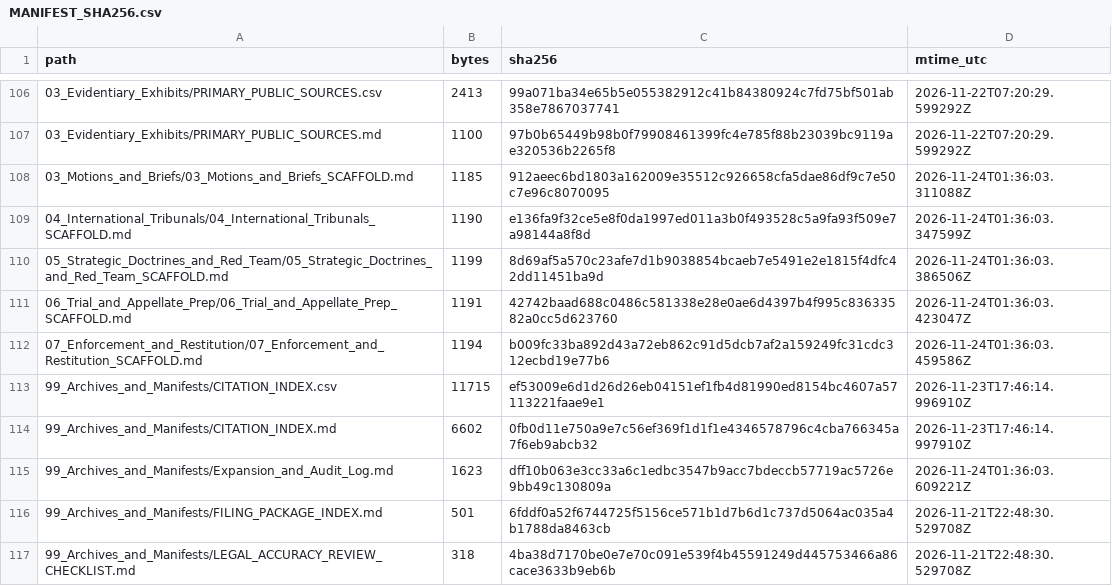
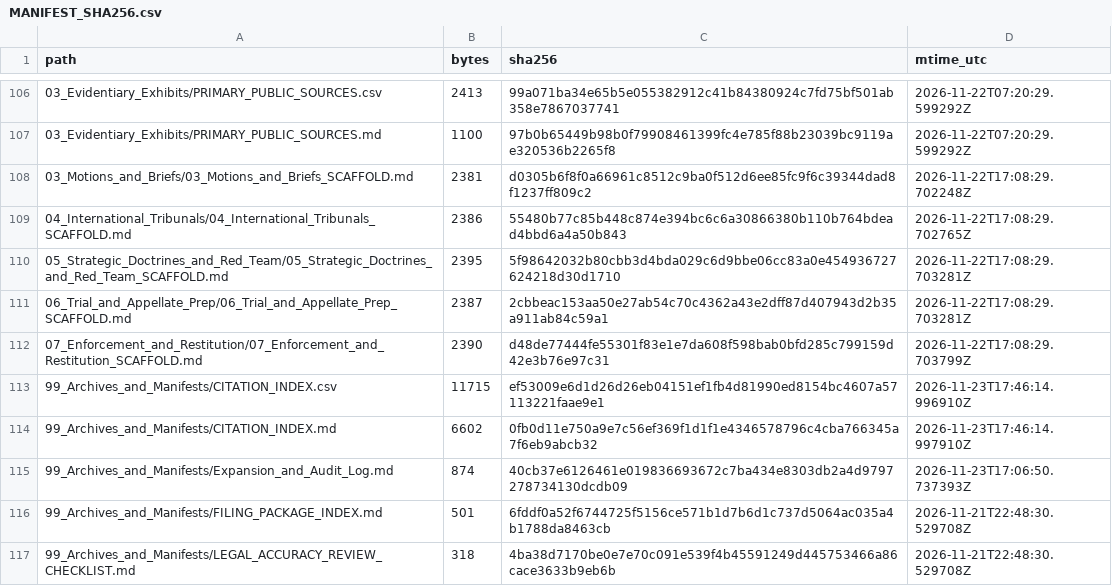
Before and after one commit to GlobalRestitutionAlliance/turtle-island-us-id-nez-perce-tribe-master-litigation, a CSV file: 99_Archives_and_Manifests/MANIFEST_SHA256.csv, drawn as a sheet; only a part is shown, gaps mark what is left out; the diff covers the shown part only.

```diff
--- a/99_Archives_and_Manifests/MANIFEST_SHA256.csv
+++ b/99_Archives_and_Manifests/MANIFEST_SHA256.csv
@@ -107,10 +107,10 @@ path,bytes,sha256,mtime_utc
 03_Evidentiary_Exhibits/PRIMARY_PUBLIC_SOURCES.md,1100,97b0b65449b98b0f79908461399fc4e785f88b23039bc9119ae320536b2265f8,2026-11-22T07:20:29.599292Z
-03_Motions_and_Briefs/03_Motions_and_Briefs_SCAFFOLD.md,1185,912aeec6bd1803a162009e35512c926658cfa5dae86df9c7e50c7e96c8070095,2026-11-24T01:36:03.311088Z
-04_International_Tribunals/04_International_Tribunals_SCAFFOLD.md,1190,e136fa9f32ce5e8f0da1997ed011a3b0f493528c5a9fa93f509e7a98144a8f8d,2026-11-24T01:36:03.347599Z
-05_Strategic_Doctrines_and_Red_Team/05_Strategic_Doctrines_and_Red_Team_SCAFFOLD.md,1199,8d69af5a570c23afe7d1b9038854bcaeb7e5491e2e1815f4dfc42dd11451ba9d,2026-11-24T01:36:03.386506Z
-06_Trial_and_Appellate_Prep/06_Trial_and_Appellate_Prep_SCAFFOLD.md,1191,42742baad688c0486c581338e28e0ae6d4397b4f995c83633582a0cc5d623760,2026-11-24T01:36:03.423047Z
-07_Enforcement_and_Restitution/07_Enforcement_and_Restitution_SCAFFOLD.md,1194,b009fc33ba892d43a72eb862c91d5dcb7af2a159249fc31cdc312ecbd19e77b6,2026-11-24T01:36:03.459586Z
+03_Motions_and_Briefs/03_Motions_and_Briefs_SCAFFOLD.md,2381,d0305b6f8f0a66961c8512c9ba0f512d6ee85fc9f6c39344dad8f1237ff809c2,2026-11-22T17:08:29.702248Z
+04_International_Tribunals/04_International_Tribunals_SCAFFOLD.md,2386,55480b77c85b448c874e394bc6c6a30866380b110b764bdead4bbd6a4a50b843,2026-11-22T17:08:29.702765Z
+05_Strategic_Doctrines_and_Red_Team/05_Strategic_Doctrines_and_Red_Team_SCAFFOLD.md,2395,5f98642032b80cbb3d4bda029c6d9bbe06cc83a0e454936727624218d30d1710,2026-11-22T17:08:29.703281Z
+06_Trial_and_Appellate_Prep/06_Trial_and_Appellate_Prep_SCAFFOLD.md,2387,2cbbeac153aa50e27ab54c70c4362a43e2dff87d407943d2b35a911ab84c59a1,2026-11-22T17:08:29.703281Z
+07_Enforcement_and_Restitution/07_Enforcement_and_Restitution_SCAFFOLD.md,2390,d48de77444fe55301f83e1e7da608f598bab0bfd285c799159d42e3b76e97c31,2026-11-22T17:08:29.703799Z
 99_Archives_and_Manifests/CITATION_INDEX.csv,11715,ef53009e6d1d26d26eb04151ef1fb4d81990ed8154bc4607a57113221faae9e1,2026-11-23T17:46:14.996910Z
 99_Archives_and_Manifests/CITATION_INDEX.md,6602,0fb0d11e750a9e7c56ef369f1d1f1e4346578796c4cba766345a7f6eb9abcb32,2026-11-23T17:46:14.997910Z
-99_Archives_and_Manifests/Expansion_and_Audit_Log.md,1623,dff10b063e3cc33a6c1edbc3547b9acc7bdeccb57719ac5726e9bb49c130809a,2026-11-24T01:36:03.609221Z
+99_Archives_and_Manifests/Expansion_and_Audit_Log.md,874,40cb37e6126461e019836693672c7ba434e8303db2a4d9797278734130dcdb09,2026-11-23T17:06:50.737393Z
 99_Archives_and_Manifests/FILING_PACKAGE_INDEX.md,501,6fddf0a52f6744725f5156ce571b1d7b6d1c737d5064ac035a4b1788da8463cb,2026-11-21T22:48:30.529708Z
```
Also changed, not shown: 92 edited cells elsewhere in this file, 37 other files.
